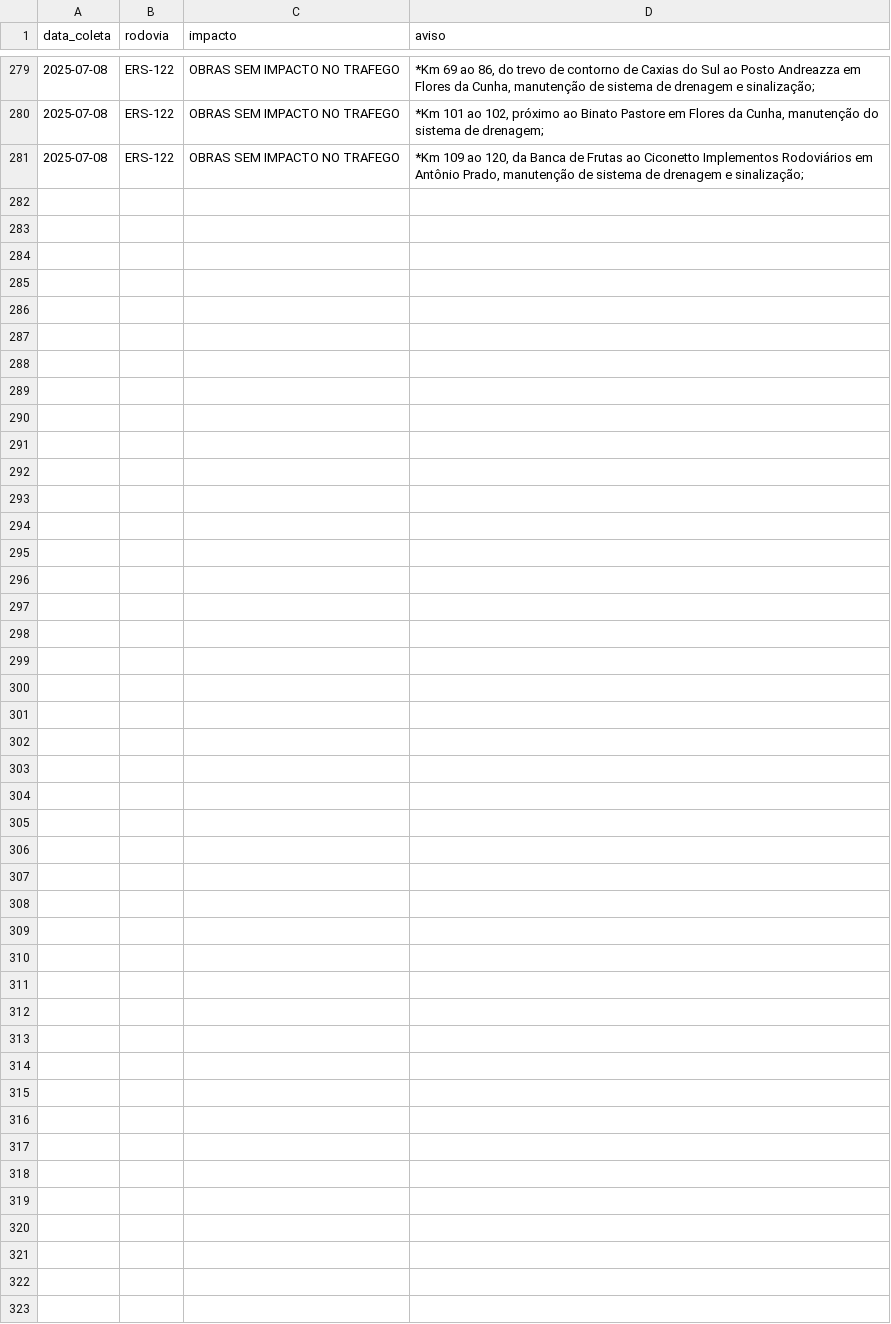
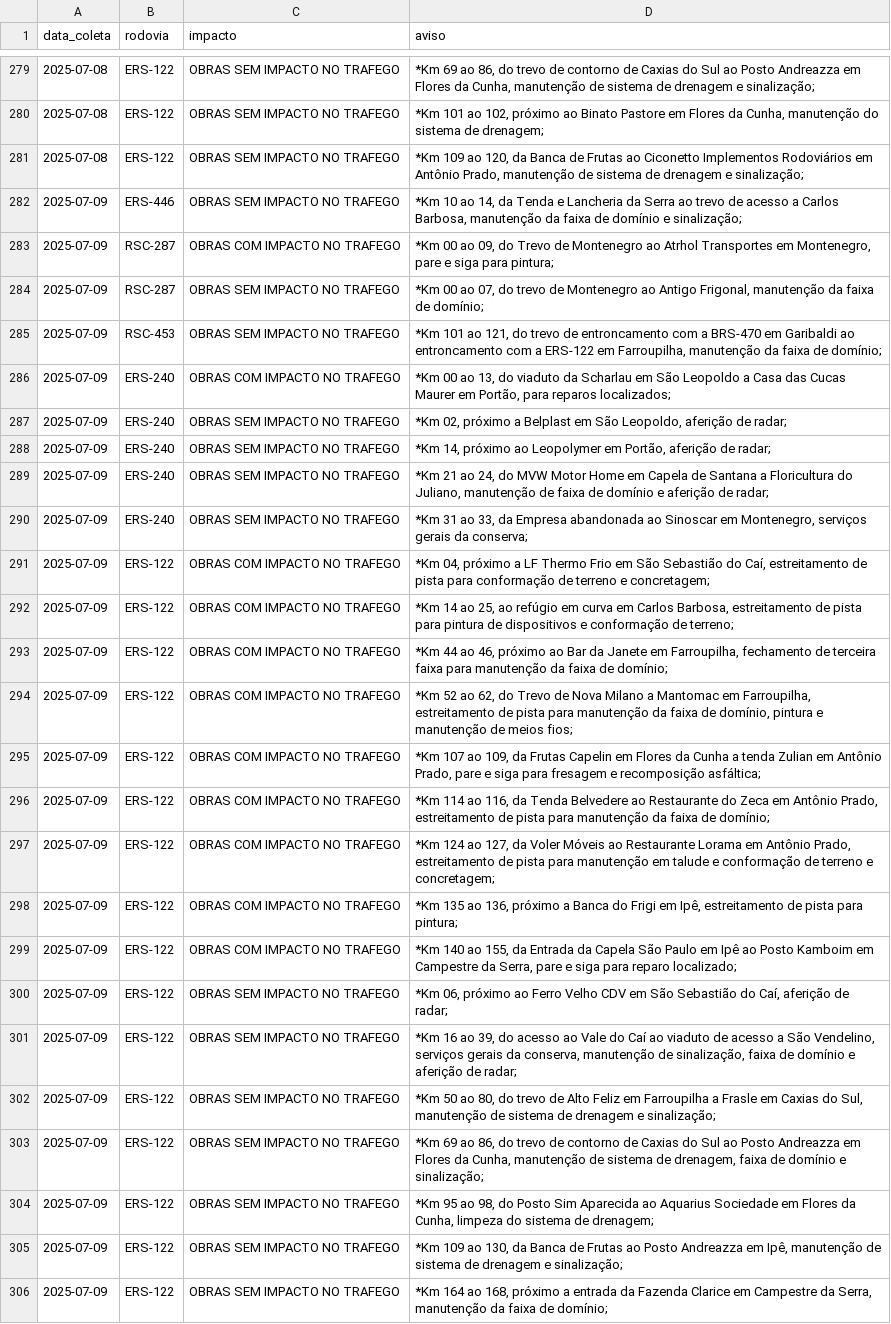
Before and after one commit to gabriel-englert/csg, a CSV file: data/avisos.csv, drawn as a sheet; only a part is shown, gaps mark what is left out.

```diff
--- a/data/avisos.csv
+++ b/data/avisos.csv
@@ -281 +281,26 @@ data_coleta,rodovia,impacto,aviso
 2025-07-08,ERS-122,OBRAS SEM IMPACTO NO TRAFEGO,"*Km 109 ao 120, da Banca de Frutas ao Ciconetto Implementos Rodoviários em Antônio Prado, manutenção de sistema de drenagem e sinalização;"
+2025-07-09,ERS-446,OBRAS SEM IMPACTO NO TRAFEGO,"*Km 10 ao 14, da Tenda e Lancheria da Serra ao trevo de acesso a Carlos Barbosa, manutenção da faixa de domínio e sinalização;"
+2025-07-09,RSC-287,OBRAS COM IMPACTO NO TRAFEGO,"*Km 00 ao 09, do Trevo de Montenegro ao Atrhol Transportes em Montenegro, pare e siga para pintura;"
+2025-07-09,RSC-287,OBRAS SEM IMPACTO NO TRAFEGO,"*Km 00 ao 07, do trevo de Montenegro ao Antigo Frigonal, manutenção da faixa de domínio;"
+2025-07-09,RSC-453,OBRAS SEM IMPACTO NO TRAFEGO,"*Km 101 ao 121, do trevo de entroncamento com a BRS-470 em Garibaldi ao entroncamento com a ERS-122 em Farroupilha, manutenção da faixa de domínio;"
+2025-07-09,ERS-240,OBRAS COM IMPACTO NO TRAFEGO,"*Km 00 ao 13, do viaduto da Scharlau em São Leopoldo a Casa das Cucas Maurer em Portão, para reparos localizados;"
+2025-07-09,ERS-240,OBRAS SEM IMPACTO NO TRAFEGO,"*Km 02, próximo a Belplast em São Leopoldo, aferição de radar;"
+2025-07-09,ERS-240,OBRAS SEM IMPACTO NO TRAFEGO,"*Km 14, próximo ao Leopolymer em Portão, aferição de radar;"
+2025-07-09,ERS-240,OBRAS SEM IMPACTO NO TRAFEGO,"*Km 21 ao 24, do MVW Motor Home em Capela de Santana a Floricultura do Juliano, manutenção de faixa de domínio e aferição de radar;"
+2025-07-09,ERS-240,OBRAS SEM IMPACTO NO TRAFEGO,"*Km 31 ao 33, da Empresa abandonada ao Sinoscar em Montenegro, serviços gerais da conserva;"
+2025-07-09,ERS-122,OBRAS COM IMPACTO NO TRAFEGO,"*Km 04, próximo a LF Thermo Frio em São Sebastião do Caí, estreitamento de pista para conformação de terreno e concretagem;"
+2025-07-09,ERS-122,OBRAS COM IMPACTO NO TRAFEGO,"*Km 14 ao 25, ao refúgio em curva em Carlos Barbosa, estreitamento de pista para pintura de dispositivos e conformação de terreno;"
+2025-07-09,ERS-122,OBRAS COM IMPACTO NO TRAFEGO,"*Km 44 ao 46, próximo ao Bar da Janete em Farroupilha, fechamento de terceira faixa para manutenção da faixa de domínio;"
+2025-07-09,ERS-122,OBRAS COM IMPACTO NO TRAFEGO,"*Km 52 ao 62, do Trevo de Nova Milano a Mantomac em Farroupilha, estreitamento de pista para manutenção da faixa de domínio, pintura e manutenção de meios fios;"
+2025-07-09,ERS-122,OBRAS COM IMPACTO NO TRAFEGO,"*Km 107 ao 109, da Frutas Capelin em Flores da Cunha a tenda Zulian em Antônio Prado, pare e siga para fresagem e recomposição asfáltica;"
+2025-07-09,ERS-122,OBRAS COM IMPACTO NO TRAFEGO,"*Km 114 ao 116, da Tenda Belvedere ao Restaurante do Zeca em Antônio Prado, estreitamento de pista para manutenção da faixa de domínio;"
+2025-07-09,ERS-122,OBRAS COM IMPACTO NO TRAFEGO,"*Km 124 ao 127, da Voler Móveis ao Restaurante Lorama em Antônio Prado, estreitamento de pista para manutenção em talude e conformação de terreno e concretagem;"
+2025-07-09,ERS-122,OBRAS COM IMPACTO NO TRAFEGO,"*Km 135 ao 136, próximo a Banca do Frigi em Ipê, estreitamento de pista para pintura;"
+2025-07-09,ERS-122,OBRAS COM IMPACTO NO TRAFEGO,"*Km 140 ao 155, da Entrada da Capela São Paulo em Ipê ao Posto Kamboim em Campestre da Serra, pare e siga para reparo localizado;"
+2025-07-09,ERS-122,OBRAS SEM IMPACTO NO TRAFEGO,"*Km 06, próximo ao Ferro Velho CDV em São Sebastião do Caí, aferição de radar;"
+2025-07-09,ERS-122,OBRAS SEM IMPACTO NO TRAFEGO,"*Km 16 ao 39, do acesso ao Vale do Caí ao viaduto de acesso a São Vendelino, serviços gerais da conserva, manutenção de sinalização, faixa de domínio e aferição de radar;"
+2025-07-09,ERS-122,OBRAS SEM IMPACTO NO TRAFEGO,"*Km 50 ao 80, do trevo de Alto Feliz em Farroupilha a Frasle em Caxias do Sul, manutenção de sistema de drenagem e sinalização;"
+2025-07-09,ERS-122,OBRAS SEM IMPACTO NO TRAFEGO,"*Km 69 ao 86, do trevo de contorno de Caxias do Sul ao Posto Andreazza em Flores da Cunha, manutenção de sistema de drenagem, faixa de domínio e sinalização;"
+2025-07-09,ERS-122,OBRAS SEM IMPACTO NO TRAFEGO,"*Km 95 ao 98, do Posto Sim Aparecida ao Aquarius Sociedade em Flores da Cunha, limpeza do sistema de drenagem;"
+2025-07-09,ERS-122,OBRAS SEM IMPACTO NO TRAFEGO,"*Km 109 ao 130, da Banca de Frutas ao Posto Andreazza em Ipê, manutenção de sistema de drenagem e sinalização;"
+2025-07-09,ERS-122,OBRAS SEM IMPACTO NO TRAFEGO,"*Km 164 ao 168, próximo a entrada da Fazenda Clarice em Campestre da Serra, manutenção da faixa de domínio;"
```
